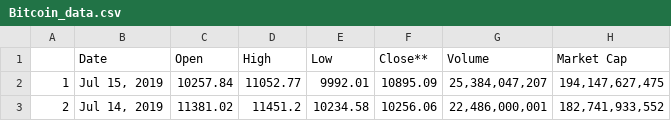
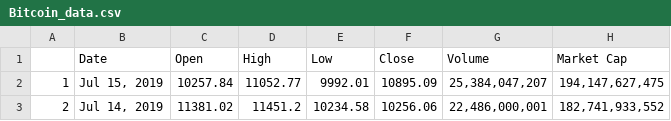
Before and after one commit to DhanushkaAbeyratne/Bitcoin-Price-Prediction---ARIMA, a CSV file: Bitcoin_data.csv, drawn as a sheet; only a part is shown.

```diff
--- a/Bitcoin_data.csv
+++ b/Bitcoin_data.csv
@@ -1,2 +1,2 @@
-,Date,Open,High,Low,Close**,Volume,Market Cap
+,Date,Open,High,Low,Close,Volume,Market Cap
 1,"Jul 15, 2019",10257.84,11052.77,9992.01,10895.09,"25,384,047,207","194,147,627,475"
```
Also changed, not shown: 1 other file.
